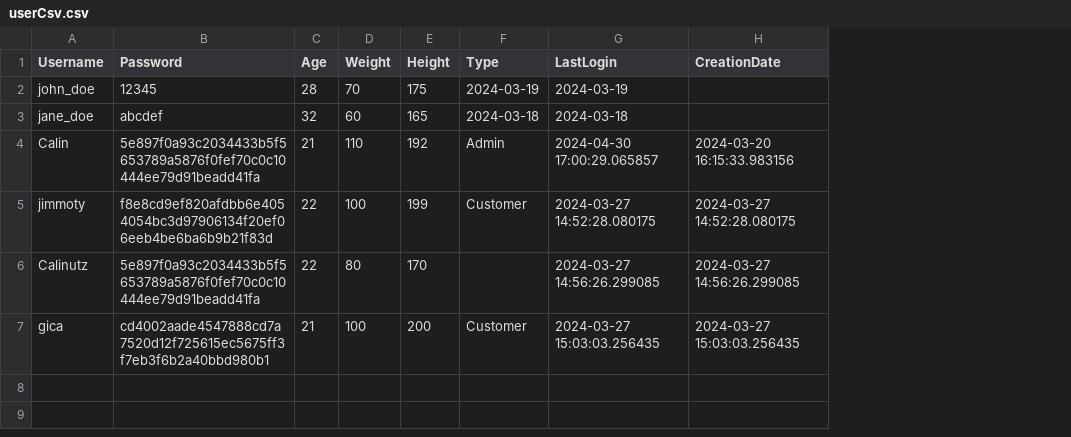
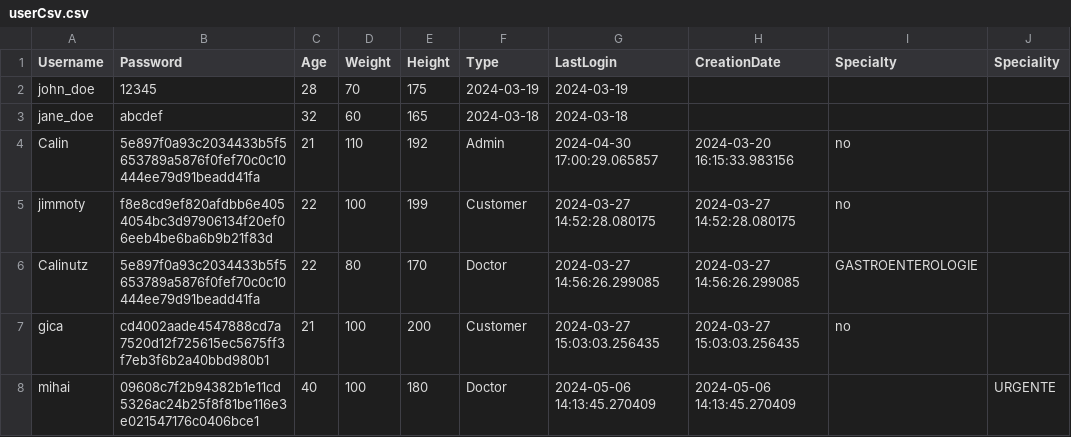
Before and after one commit to ChisAndreiCalin/Licenta-Chatbot, a CSV file: Chatbot_Licenta/Data_sets/userCsv.csv, drawn as a sheet; the diff names each change by its address in the sheet, - before the commit and + after, or states it on an @@ line.

```diff
--- a/Chatbot_Licenta/Data_sets/userCsv.csv
+++ b/Chatbot_Licenta/Data_sets/userCsv.csv
+column I (Specialty), rows 4-7: no | no | GASTROENTEROLOGIE | no
+column J (Speciality), empty
-F6 (Type): (empty)
+F6 (Type): Doctor
+row 8: mihai | 09608c7f2b94382b1e11cd5326ac24b25f8f81be116e3e021547176c0406bce1 | 40 | 100 | 180 | Doctor | 2024-05-06 14:13:45.270409 | 2024-05-06 14:13:45.270409 |  | URGENTE
```
Also changed, not shown: 12 other files.
